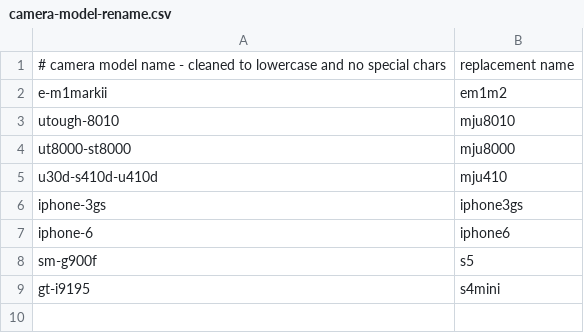
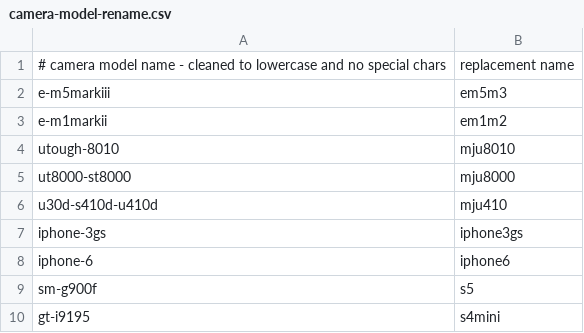
Before and after one commit to unixhex/exipicrename2, a CSV file: exipicrename/camera-model-rename.csv, drawn as a sheet.

Commit message:
+ camera model shortener e-m5markiii -> em5m3

```diff
--- a/exipicrename/camera-model-rename.csv
+++ b/exipicrename/camera-model-rename.csv
@@ -1,2 +1,3 @@
 # camera model name - cleaned to lowercase and no special chars, replacement name
+e-m5markiii,em5m3
 e-m1markii,em1m2
```
